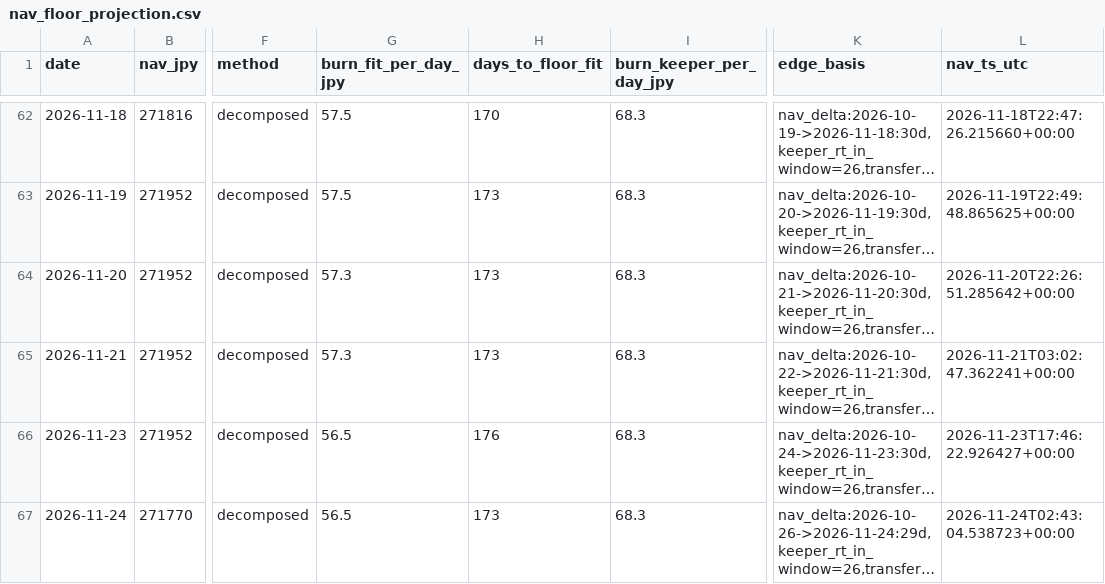
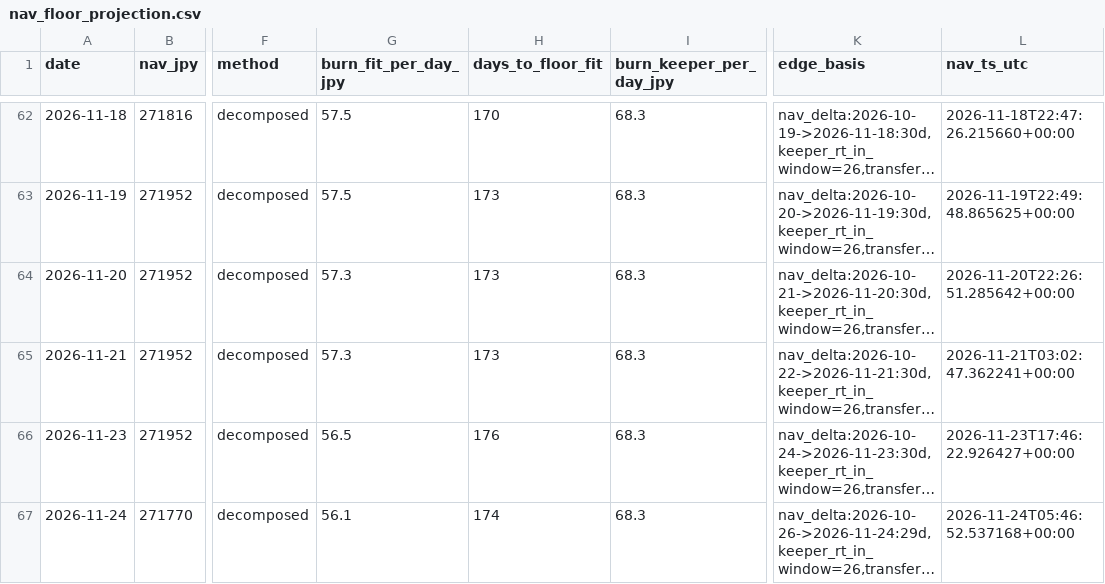
Before and after one commit to olehakengo-svg/fx-ai-trader, a CSV file: data/monitoring/nav_floor_projection.csv, drawn as a sheet; only a part is shown, gaps mark what is left out; long unchanged cells end in …; the diff names each change by its address in the sheet, - before the commit and + after, or states it on an @@ line.

```diff
--- a/data/monitoring/nav_floor_projection.csv
+++ b/data/monitoring/nav_floor_projection.csv
-G67 (burn_fit_per_day_jpy): 56.5
+G67 (burn_fit_per_day_jpy): 56.1
-H67 (days_to_floor_fit): 173
+H67 (days_to_floor_fit): 174
-L67 (nav_ts_utc): 2026-11-24T02:43:04.538723+00:00
+L67 (nav_ts_utc): 2026-11-24T05:46:52.537168+00:00
```
Also changed, not shown: 2 other files.
